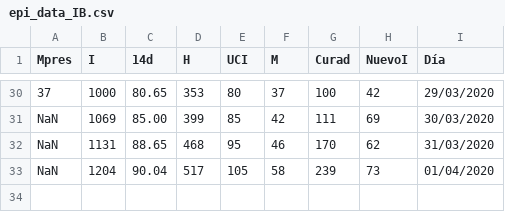
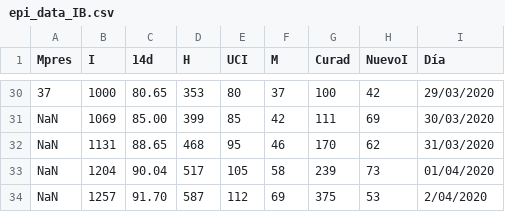
Before and after one commit to juanfernandezgracia/Balearic-epi, a CSV file: data/epi_data_IB.csv, drawn as a sheet; only a part is shown, gaps mark what is left out.

Commit message:
updated epi data; changed chi2 function for fitting

```diff
--- a/data/epi_data_IB.csv
+++ b/data/epi_data_IB.csv
@@ -33 +33,2 @@ NaN,1131,88.65,468,95,46,170,62,31/03/2020
 NaN,1204,90.04,517,105,58,239,73,01/04/2020
+NaN,1257,91.70,587,112,69,375,53,2/04/2020
```
Also changed, not shown: 4 other files.
